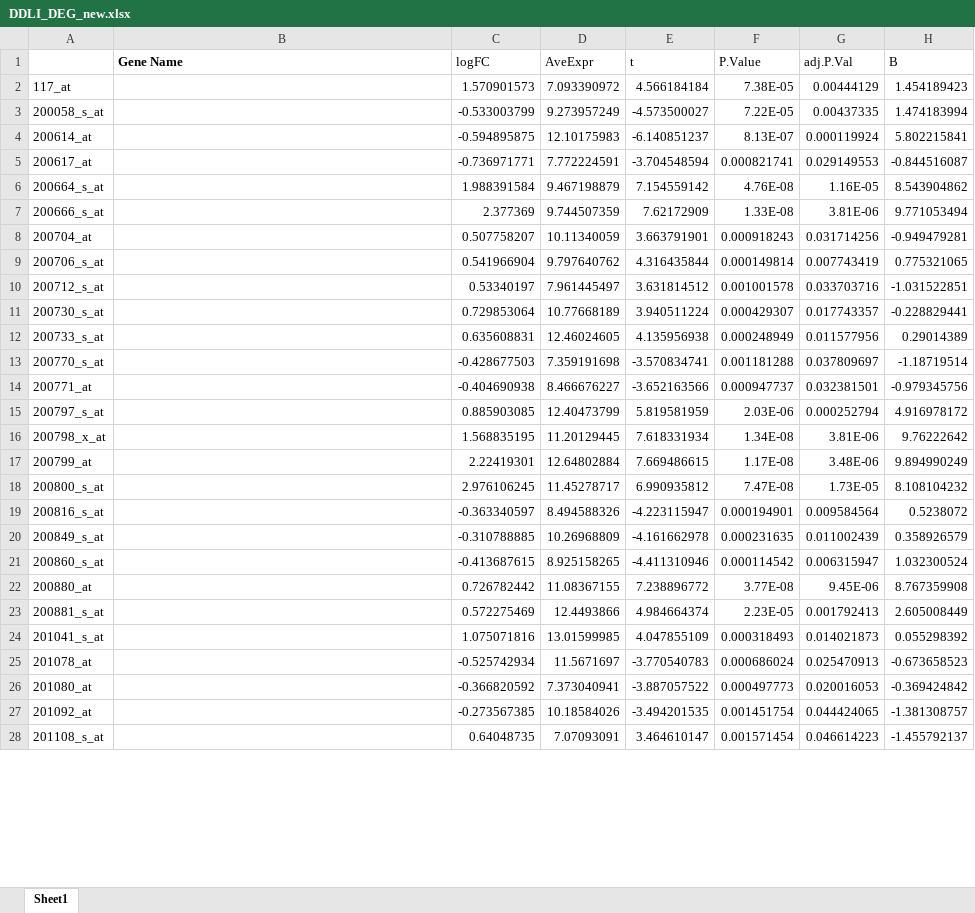
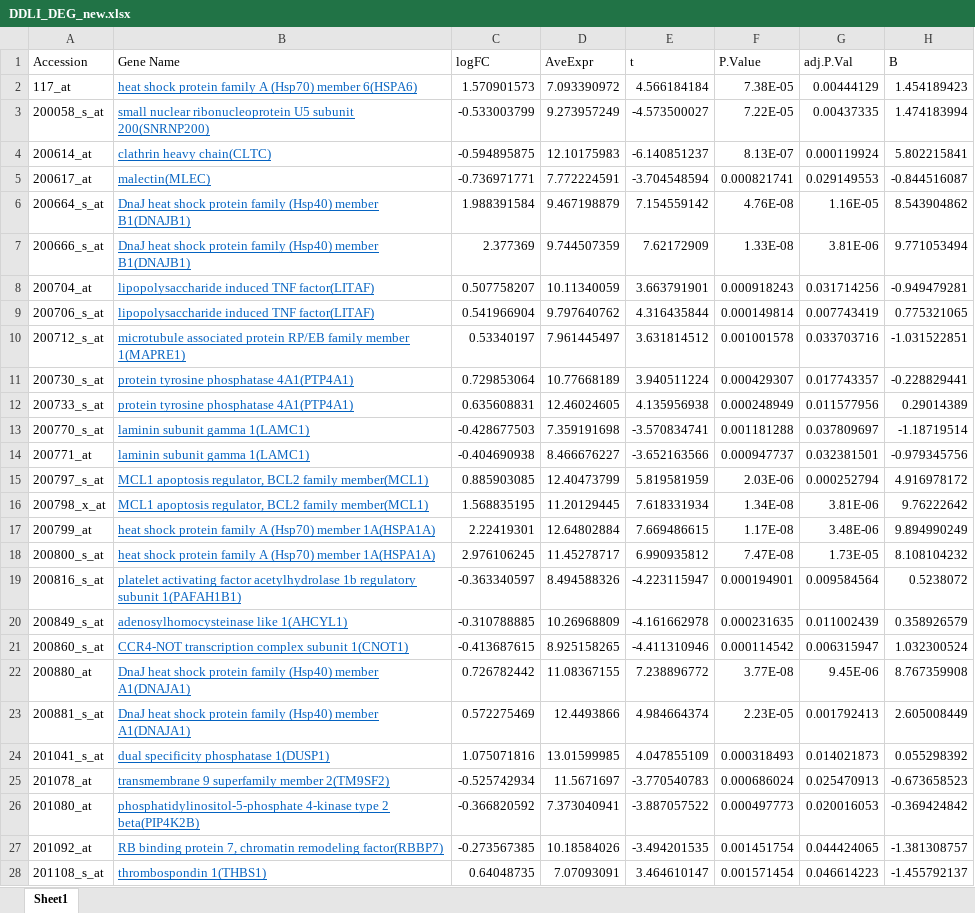
Before and after one commit to sbhattaram00/XVMAS_P10, an Excel workbook: DDLI_DEG_new.xlsx, sheet Sheet1, drawn as a sheet; only a part is shown; values as stored, in another font and other column widths than the file's, no borders; the diff covers the shown part only; the diff names each change by its address in the sheet, - before the commit and + after, or states it on an @@ line.

Commit message:
Add files via upload

```diff
--- a/DDLI_DEG_new.xlsx (sheet Sheet1)
+++ b/DDLI_DEG_new.xlsx (sheet Sheet1)
-A1: (empty)
+A1: Accession
-B1 bold: on
+B1 bold: off
-B2 (Gene Name): (empty)
+B2 (Gene Name): heat shock protein family A (Hsp70) member 6(HSPA6)
-B3 (Gene Name): (empty)
+B3 (Gene Name): small nuclear ribonucleoprotein U5 subunit 200(SNRNP200)
-B4 (Gene Name): (empty)
+B4 (Gene Name): clathrin heavy chain(CLTC)
-B5 (Gene Name): (empty)
+B5 (Gene Name): malectin(MLEC)
-B6:B7 (Gene Name): (empty)
+B6:B7 (Gene Name): DnaJ heat shock protein family (Hsp40) member B1(DNAJB1)
-B8:B9 (Gene Name): (empty)
+B8:B9 (Gene Name): lipopolysaccharide induced TNF factor(LITAF)
-B10 (Gene Name): (empty)
+B10 (Gene Name): microtubule associated protein RP/EB family member 1(MAPRE1)
-B11:B12 (Gene Name): (empty)
+B11:B12 (Gene Name): protein tyrosine phosphatase 4A1(PTP4A1)
-B13:B14 (Gene Name): (empty)
+B13:B14 (Gene Name): laminin subunit gamma 1(LAMC1)
-B15:B16 (Gene Name): (empty)
+B15:B16 (Gene Name): MCL1 apoptosis regulator, BCL2 family member(MCL1)
-B17:B18 (Gene Name): (empty)
+B17:B18 (Gene Name): heat shock protein family A (Hsp70) member 1A(HSPA1A)
-B19 (Gene Name): (empty)
+B19 (Gene Name): platelet activating factor acetylhydrolase 1b regulatory subunit 1(PAFAH1B1)
-B20 (Gene Name): (empty)
+B20 (Gene Name): adenosylhomocysteinase like 1(AHCYL1)
-B21 (Gene Name): (empty)
+B21 (Gene Name): CCR4-NOT transcription complex subunit 1(CNOT1)
-B22:B23 (Gene Name): (empty)
+B22:B23 (Gene Name): DnaJ heat shock protein family (Hsp40) member A1(DNAJA1)
-B24 (Gene Name): (empty)
+B24 (Gene Name): dual specificity phosphatase 1(DUSP1)
-B25 (Gene Name): (empty)
+B25 (Gene Name): transmembrane 9 superfamily member 2(TM9SF2)
-B26 (Gene Name): (empty)
+B26 (Gene Name): phosphatidylinositol-5-phosphate 4-kinase type 2 beta(PIP4K2B)
-B27 (Gene Name): (empty)
+B27 (Gene Name): RB binding protein 7, chromatin remodeling factor(RBBP7)
-B28 (Gene Name): (empty)
+B28 (Gene Name): thrombospondin 1(THBS1)
```
Also changed, not shown: 12 added rows, 12 removed rows and 734 edited cells elsewhere in this sheet.
